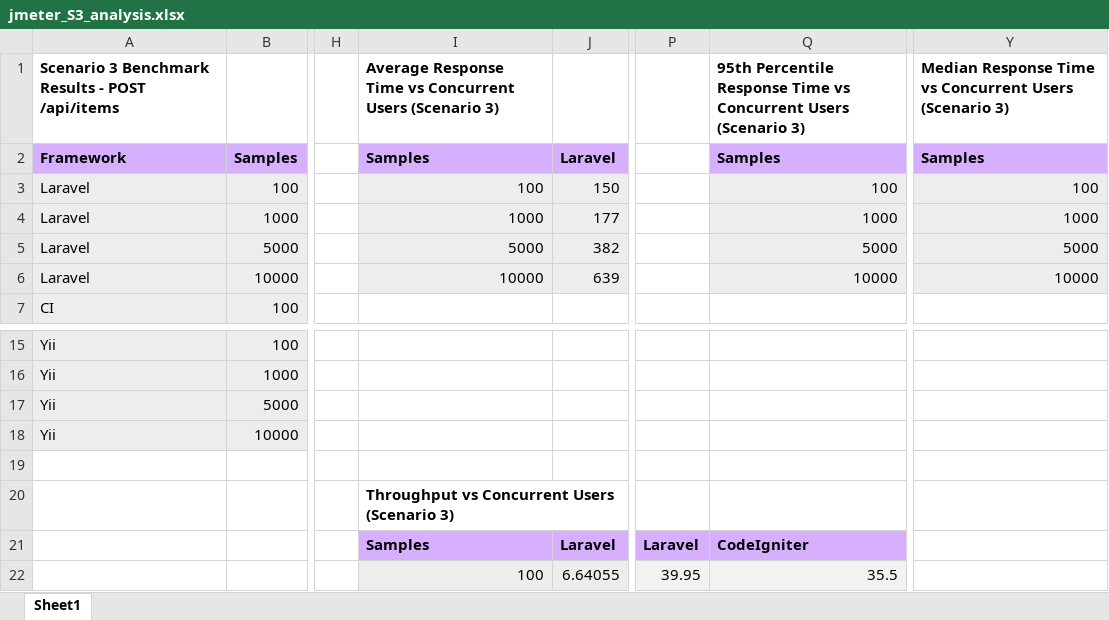
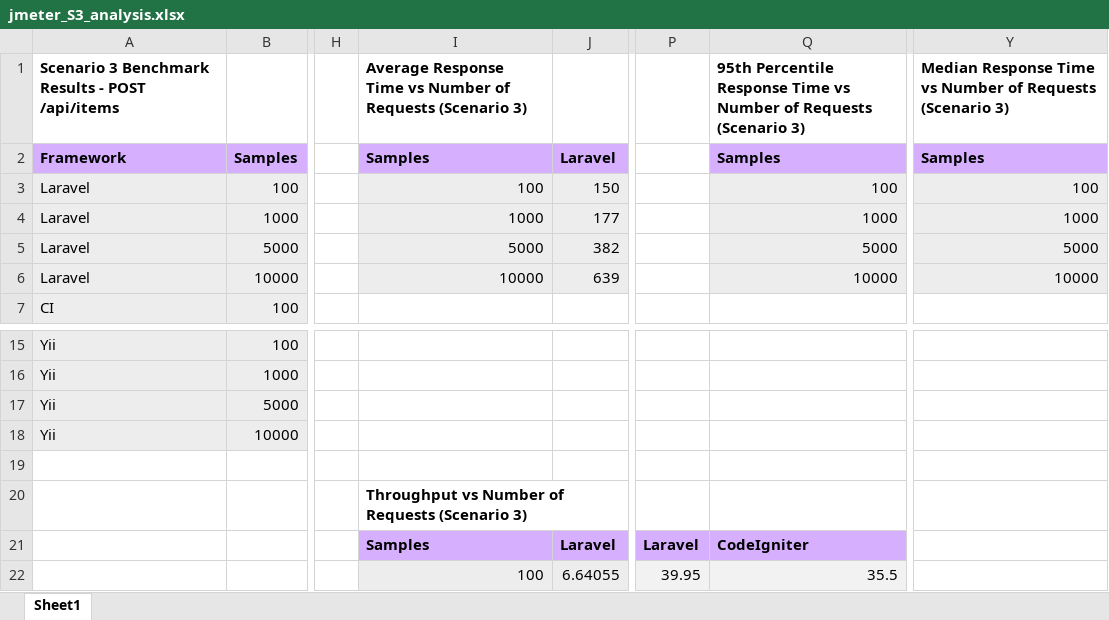
Before and after one commit to kawrae/Honours-Project, an Excel workbook: bench/results/jmeter_S3_analysis.xlsx, sheet Sheet1, drawn as a sheet; only a part is shown, gaps mark what is left out; values as stored, in another font and other column widths than the file's, no borders; charts and pictures not drawn; the diff names each change by its address in the sheet, - before the commit and + after, or states it on an @@ line.

Commit message:
S1/4b - Results

```diff
--- a/bench/results/jmeter_S3_analysis.xlsx (sheet Sheet1)
+++ b/bench/results/jmeter_S3_analysis.xlsx (sheet Sheet1)
-I1: …Time vs Concurrent Users (Scenario 3)
+I1: …Time vs Number of Requests (Scenario 3)
-Q1: …Time vs Concurrent Users (Scenario 3)
+Q1: …Time vs Number of Requests (Scenario 3)
-Y1: …Time vs Concurrent Users (Scenario 3)
+Y1: …Time vs Number of Requests (Scenario 3)
-I20: Throughput vs Concurrent Users (Scenario 3)
+I20: Throughput vs Number of Requests (Scenario 3)
```
Also changed, not shown: bench/results/jmeter_S2_analysis.xlsx, 2 other files.
